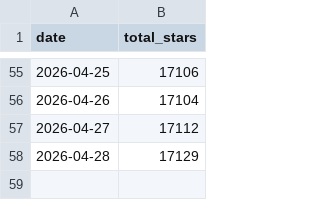
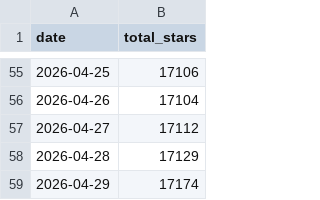
Before and after one commit to kirti763/keploy-flask-demo, a CSV file: stars-history.csv, drawn as a sheet; only a part is shown, gaps mark what is left out; the diff names each change by its address in the sheet, - before the commit and + after, or states it on an @@ line.

```diff
--- a/stars-history.csv
+++ b/stars-history.csv
+row 59: 2026-04-29 | 17174
```
